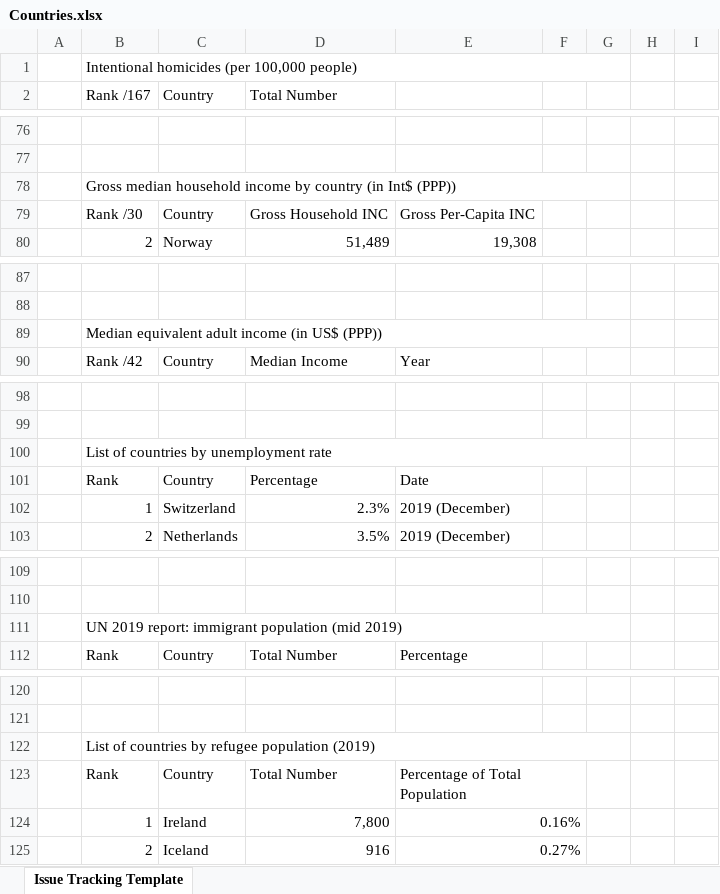
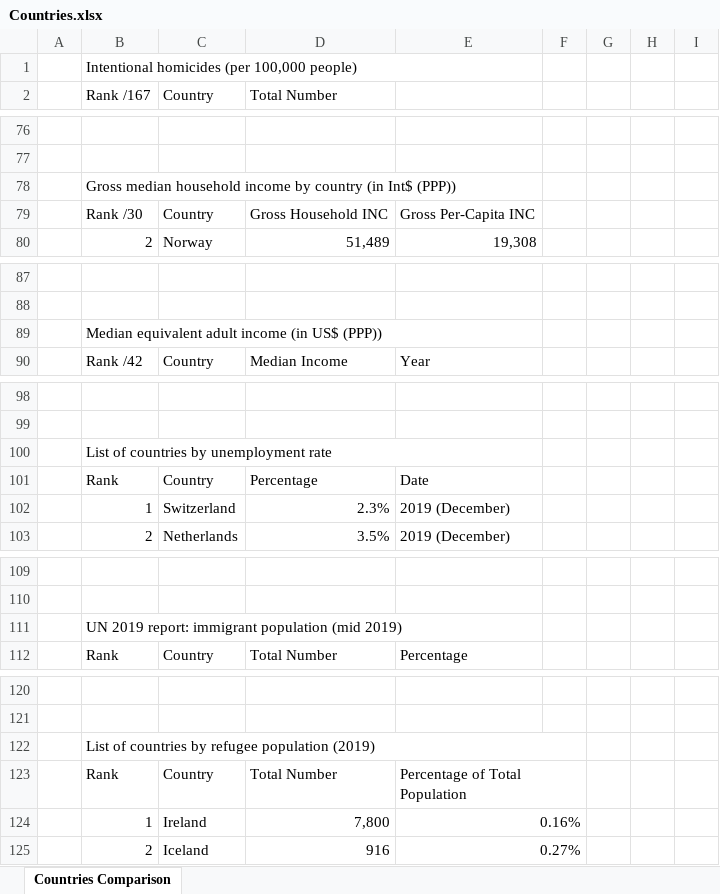
Before and after one commit to likejeppy/likejeppy.github.io, an Excel workbook: webdownload/files/Countries.xlsx, sheet Countries Comparison, drawn as a sheet; only a part is shown, gaps mark what is left out; values as stored, in another font and other column widths than the file's, no cell formats; conditional formats not drawn; the diff covers the shown part only; the diff names each change by its address in the sheet, - before the commit and + after, or states it on an @@ line.

Commit message:
Update Countries.xlsx

```diff
--- a/webdownload/files/Countries.xlsx (sheet Countries Comparison)
+++ b/webdownload/files/Countries.xlsx (sheet Countries Comparison)
-sheet tab: Issue Tracking Template
+sheet tab: Countries Comparison
-B1:G1 merged
+B1:E1 merged
-B78:G78 merged
+B78:E78 merged
-B89:G89 merged
+B89:E89 merged
-B100:G100 merged
+B100:E100 merged
-B111:G111 merged
+B111:E111 merged
-B122:G122 merged
+B122:F122 merged
```
Also changed, not shown: 1 edited cell and merged cells elsewhere in this sheet, cell formats.
